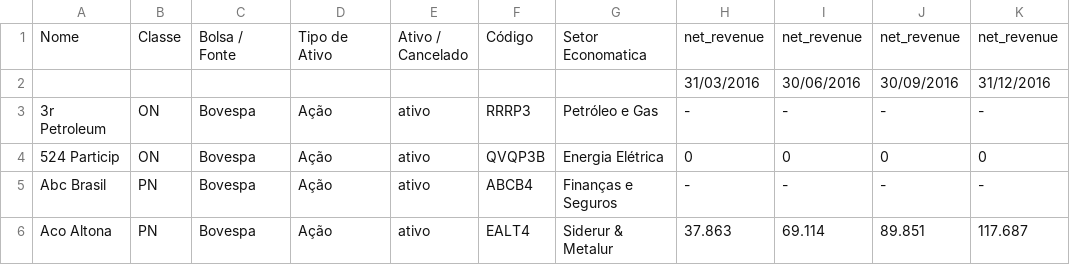
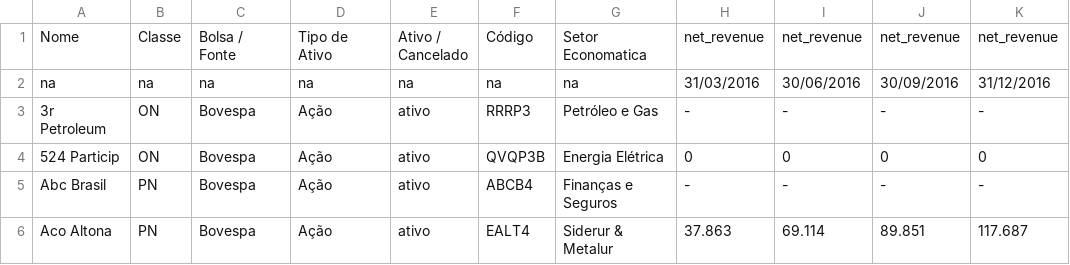
Before and after one commit to brunamoll/franciscopiccolo.github.io, a CSV file: datasets/2021-02-27-dataset_economatica/economatica_dataset_original.csv, drawn as a sheet; only a part is shown; the diff names each change by its address in the sheet, - before the commit and + after, or states it on an @@ line.

```diff
--- a/datasets/2021-02-27-dataset_economatica/economatica_dataset_original.csv
+++ b/datasets/2021-02-27-dataset_economatica/economatica_dataset_original.csv
-A2: (empty)
+A2: na
-B2: (empty)
+B2: na
-C2: (empty)
+C2: na
-D2: (empty)
+D2: na
-E2: (empty)
+E2: na
-F2: (empty)
+F2: na
-G2: (empty)
+G2: na
```
Also changed, not shown: 5 other files.
